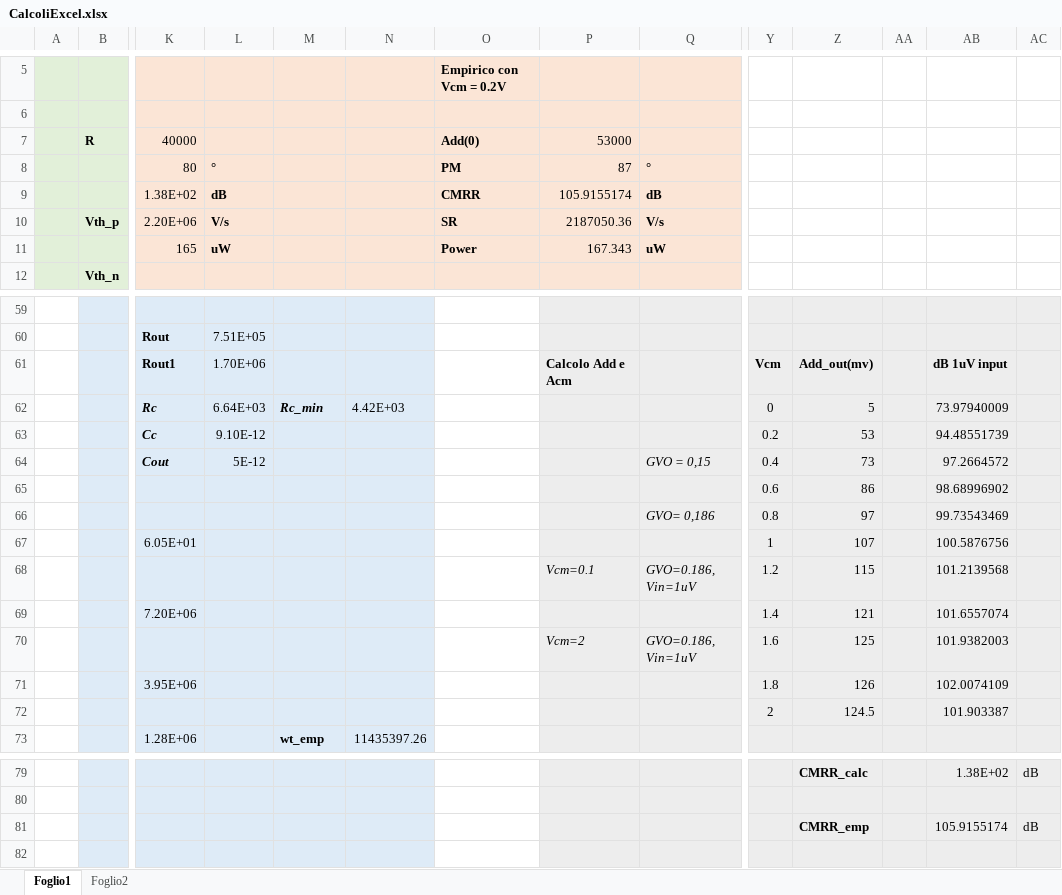
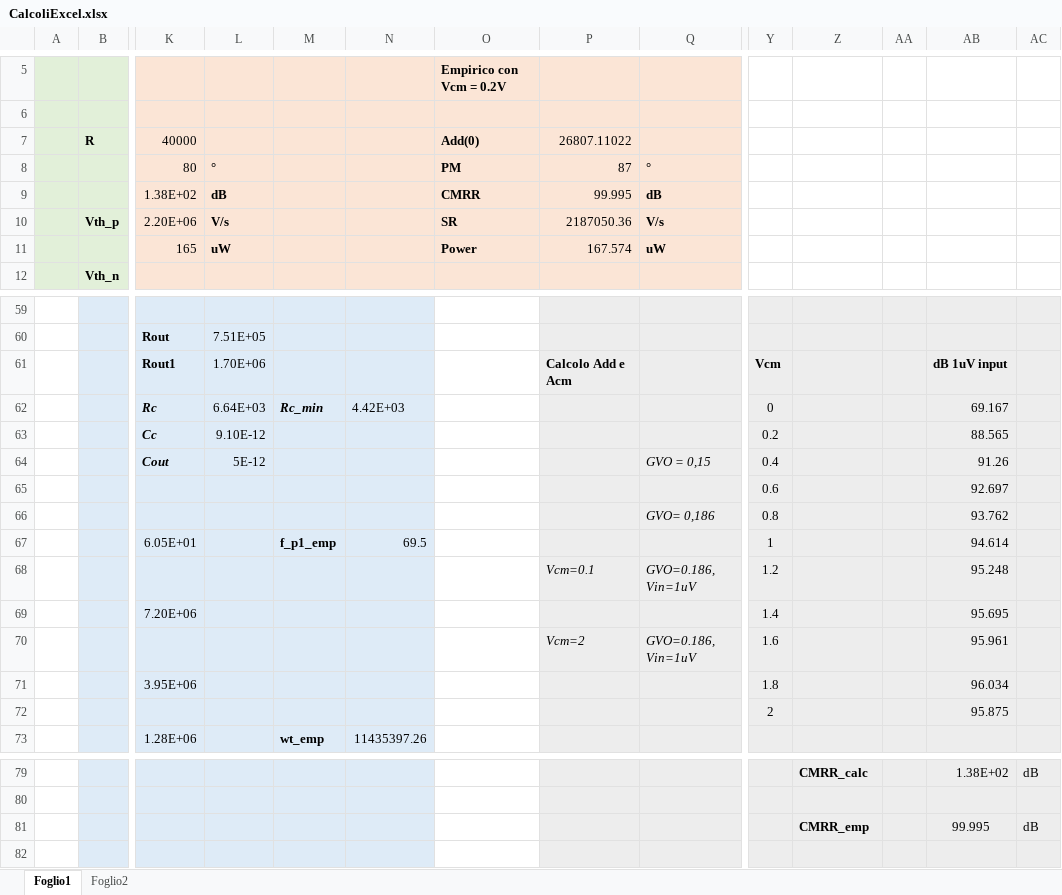
Before and after one commit to alessio-capello/MicroElectronics, an Excel workbook: MicroB/CalcoliExcel.xlsx, sheet Foglio1, drawn as a sheet; only a part is shown, gaps mark what is left out; values as stored, in another font and other column widths than the file's, no borders; removed rows and columns are numbered as before the commit, all else as after; rows hold the shown columns only; the diff covers the shown part only; the diff names each change by its address in the sheet, - before the commit and + after, or states it on an @@ line.

Commit message:
modificati i valori di Add con Vcm

```diff
--- a/MicroB/CalcoliExcel.xlsx (sheet Foglio1)
+++ b/MicroB/CalcoliExcel.xlsx (sheet Foglio1)
-P7: 53000
+P7: 26807.11022
-P9: 105.9155174
+P9: 99.995
-P11: 167.343
+P11: 167.574
-Z61: Add_out(mv)
+Z61: (empty)
-Z62: 5
+Z62: (empty)
-AB62: 73.97940009
+AB62: 69.167
-Z63: 53
+Z63: (empty)
-AB63: 94.48551739
+AB63: 88.565
-Z64: 73
+Z64: (empty)
-AB64: 97.2664572
+AB64: 91.26
-row 65:  |  |  |  |  |  |  |  |  | 0.6 | 86 |  | 98.68996902
+row 65:  |  |  |  |  |  |  |  |  | 0.6 |  |  | 92.697
-Z66: 97
+Z66: (empty)
-AB66: 99.73543469
+AB66: 93.762
-M67: (empty)
+M67: f_p1_emp
-N67: (empty)
+N67: 69.5
-Z67: 107
+Z67: (empty)
-AB67: 100.5876756
+AB67: 94.614
-Z68: 115
+Z68: (empty)
-AB68: 101.2139568
+AB68: 95.248
-Z69: 121
+Z69: (empty)
-AB69: 101.6557074
+AB69: 95.695
-Z70: 125
+Z70: (empty)
-AB70: 101.9382003
+AB70: 95.961
-Z71: 126
+Z71: (empty)
-AB71: 102.0074109
+AB71: 96.034
-row 72:  |  |  |  |  |  |  |  |  | 2 | 124.5 |  | 101.903387
+row 72:  |  |  |  |  |  |  |  |  | 2 |  |  | 95.875
-AB81: 105.9155174
+AB81: 99.995
```
Also changed, not shown: 2 edited cells elsewhere in this sheet.
